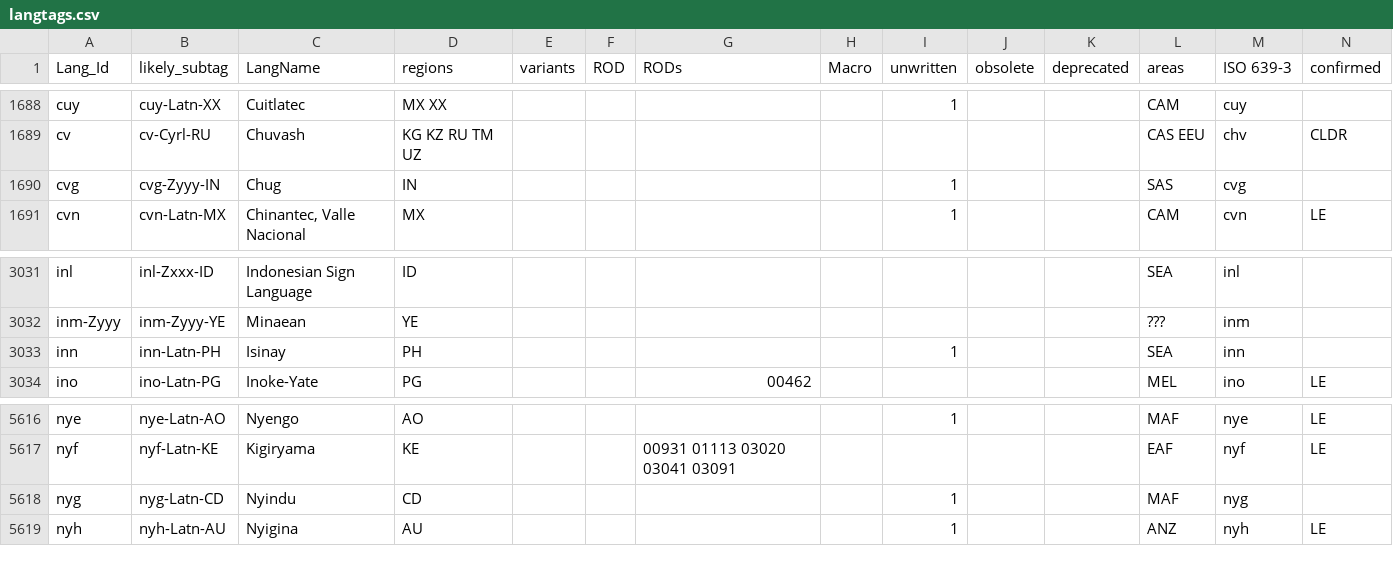
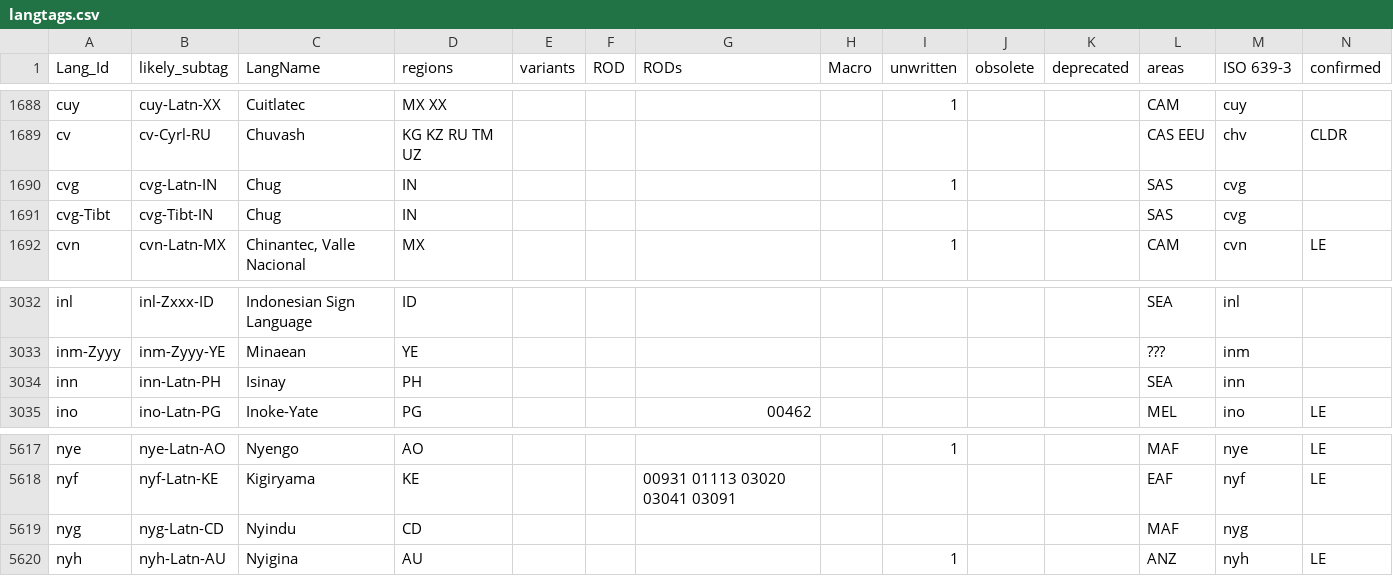
Before and after one commit to silnrsi/langtags, a CSV file: source/langtags.csv, drawn as a sheet; only a part is shown, gaps mark what is left out; addresses are those after the commit; rows hold the shown columns only; the diff names each change by its address in the sheet, - before the commit and + after, or states it on an @@ line.

Commit message:
Updates from Ethnologue.

```diff
--- a/source/langtags.csv
+++ b/source/langtags.csv
-B1690 (likely_subtag): cvg-Zyyy-IN
+B1690 (likely_subtag): cvg-Latn-IN
+row 1691: cvg-Tibt | cvg-Tibt-IN | Chug | IN |  |  |  |  |  |  |  | SAS | cvg
-I3034 (unwritten): 1
+I3034 (unwritten): (empty)
-I5619 (unwritten): 1
+I5619 (unwritten): (empty)
```
